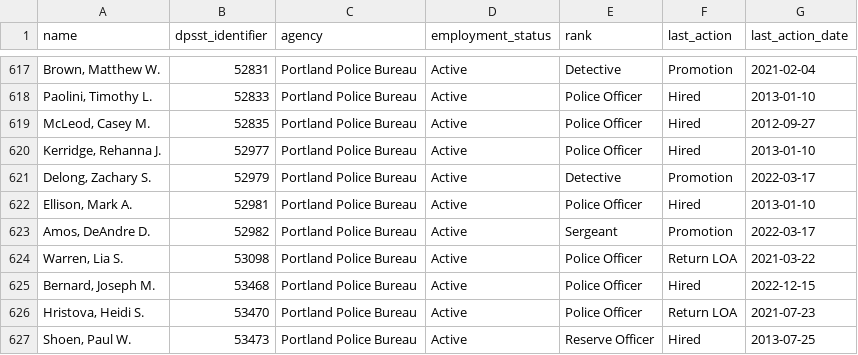
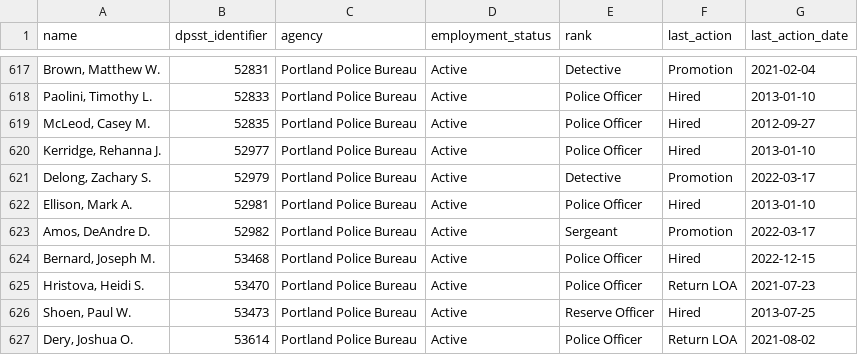
Before and after one commit to PDX-Police-Accountability/dpsst-data, a TSV file: officers/summary/officer-transcripts-active.tsv, drawn as a sheet; only a part is shown, gaps mark what is left out; the shorter side is filled out with more unchanged rows; the diff names each change by its address in the sheet, - before the commit and + after, or states it on an @@ line.

```diff
--- a/officers/summary/officer-transcripts-active.tsv
+++ b/officers/summary/officer-transcripts-active.tsv
-row 624: Warren, Lia S. | 53098 | Portland Police Bureau | Active | Police Officer | Return LOA | 2021-03-22
```
Also changed, not shown: officers/summary/officer-transcripts.tsv, 12 other files.
